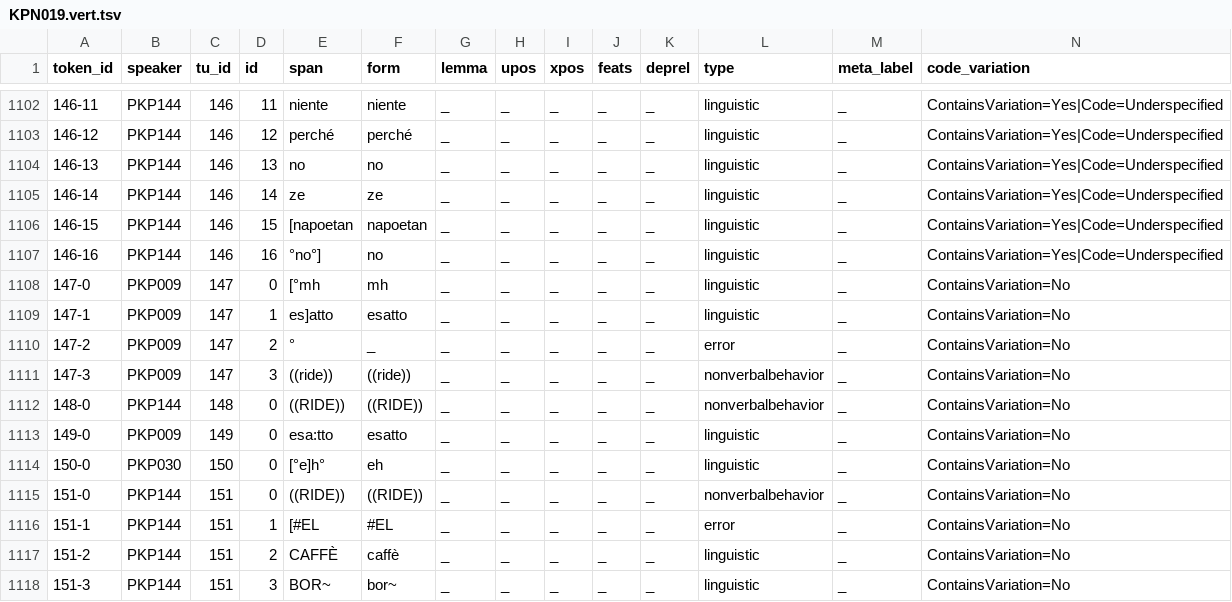
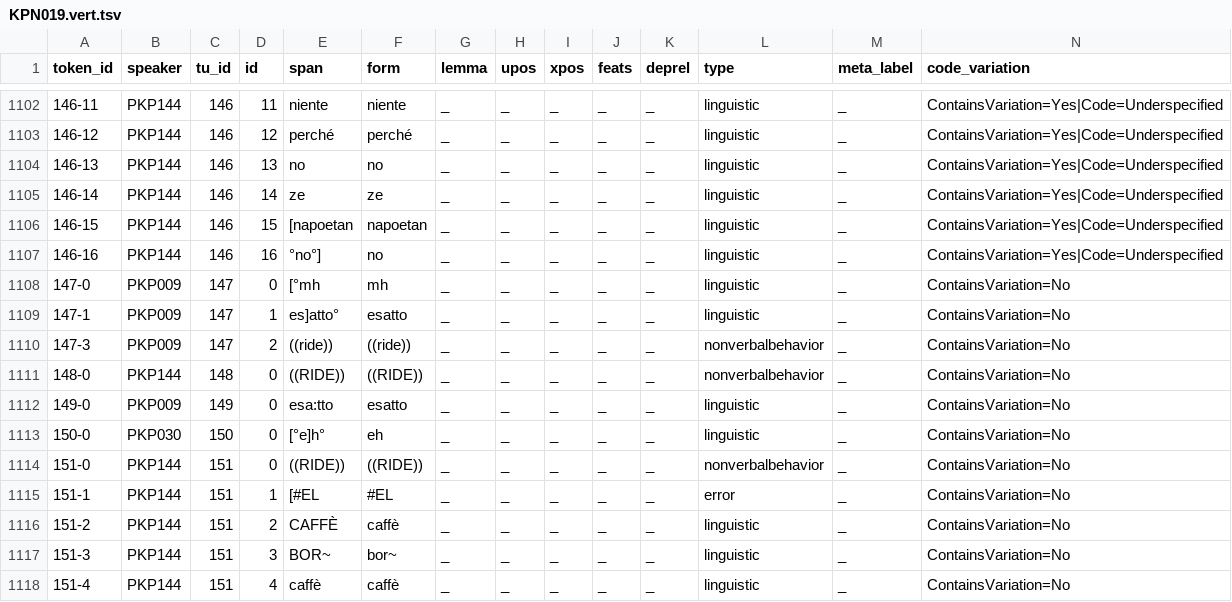
Before and after one commit to KIParla/KIPasti, a TSV file: tsv/KPN019.vert.tsv, drawn as a sheet; only a part is shown, gaps mark what is left out; the shorter side is filled out with more unchanged rows; removed rows and columns are numbered as before the commit, all else as after; rows hold the shown columns only; the diff names each change by its address in the sheet, - before the commit and + after, or states it on an @@ line.

```diff
--- a/tsv/KPN019.vert.tsv
+++ b/tsv/KPN019.vert.tsv
-E1109 (span): es]atto
+E1109 (span): es]atto°
-row 1110: 147-2 | PKP009 | 147 | 2 | ° | _ | _ | _ | _ | _ | _ | error | _ | ContainsVariation=No
-D1110 (id): 3
+D1110 (id): 2
```
Also changed, not shown: tsv/KPN017.vert.tsv, tsv/KPN020.vert.tsv, 34 other files.
